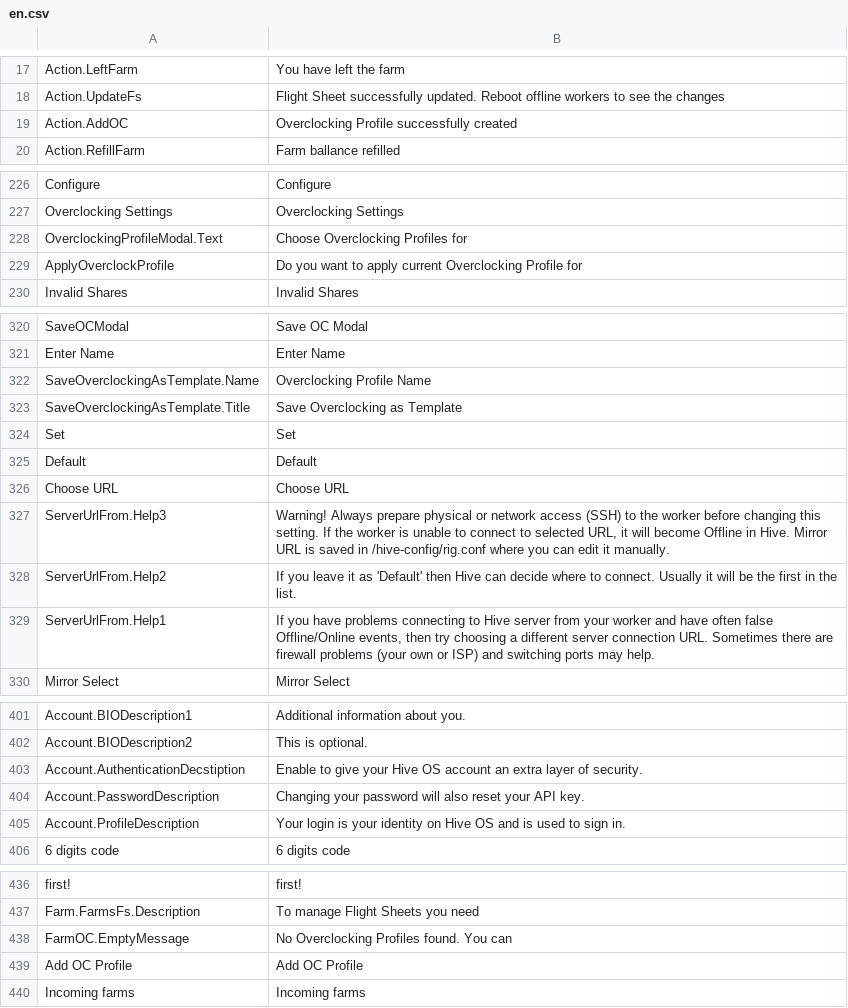
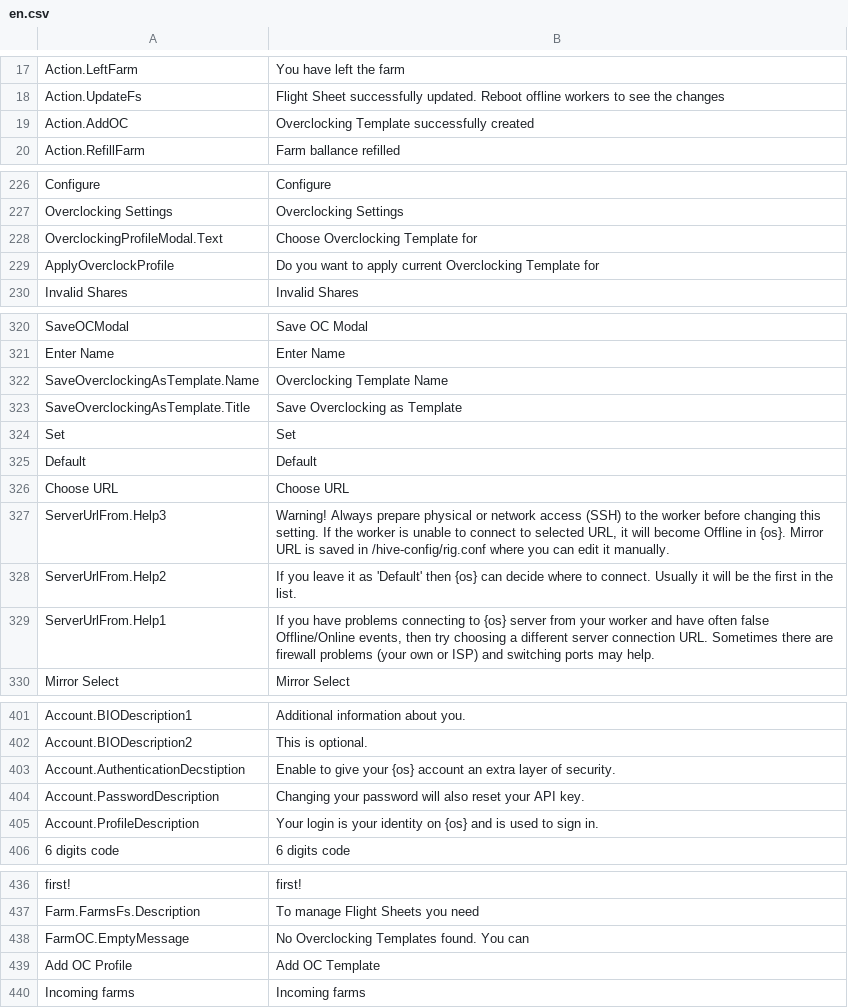
Before and after one commit to minershive/hive-i18n, a CSV file: en.csv, drawn as a sheet; only a part is shown, gaps mark what is left out; the diff covers the shown part only.

Commit message:
Updated EN, RU, UK, FR translations

```diff
--- a/en.csv
+++ b/en.csv
@@ -18,3 +18,3 @@
 "Action.UpdateFs","Flight Sheet successfully updated. Reboot offline workers to see the changes"
-"Action.AddOC","Overclocking Profile successfully created"
+"Action.AddOC","Overclocking Template successfully created"
 "Action.RefillFarm","Farm ballance refilled"
@@ -227,4 +227,4 @@
 "Overclocking Settings","Overclocking Settings"
-"OverclockingProfileModal.Text","Choose Overclocking Profiles for"
-"ApplyOverclockProfile","Do you want to apply current Overclocking Profile for"
+"OverclockingProfileModal.Text","Choose Overclocking Template for"
+"ApplyOverclockProfile","Do you want to apply current Overclocking Template for"
 "Invalid Shares","Invalid Shares"
@@ -321,3 +321,3 @@
 "Enter Name","Enter Name"
-"SaveOverclockingAsTemplate.Name","Overclocking Profile Name"
+"SaveOverclockingAsTemplate.Name","Overclocking Template Name"
 "SaveOverclockingAsTemplate.Title","Save Overclocking as Template"
@@ -326,5 +326,5 @@
 "Choose URL","Choose URL"
-"ServerUrlFrom.Help3","Warning! Always prepare physical or network access (SSH) to the worker before changing this setting. If the worker is unable to connect to selected URL, it will become Offline in Hive. Mirror URL is saved in /hive-config/rig.conf where you can edit it manually."
-"ServerUrlFrom.Help2","If you leave it as 'Default' then Hive can decide where to connect. Usually it will be the first in the list."
-"ServerUrlFrom.Help1","If you have problems connecting to Hive server from your worker and have often false Offline/Online events, then try choosing a different server connection URL. Sometimes there are firewall problems (your own or ISP) and switching ports may help."
+"ServerUrlFrom.Help3","Warning! Always prepare physical or network access (SSH) to the worker before changing this setting. If the worker is unable to connect to selected URL, it will become Offline in {os}. Mirror URL is saved in /hive-config/rig.conf where you can edit it manually."
+"ServerUrlFrom.Help2","If you leave it as 'Default' then {os} can decide where to connect. Usually it will be the first in the list."
+"ServerUrlFrom.Help1","If you have problems connecting to {os} server from your worker and have often false Offline/Online events, then try choosing a different server connection URL. Sometimes there are firewall problems (your own or ISP) and switching ports may help."
 "Mirror Select","Mirror Select"
@@ -402,5 +402,5 @@
 "Account.BIODescription2","This is optional."
-"Account.AuthenticationDecstiption","Enable to give your Hive OS account an extra layer of security."
+"Account.AuthenticationDecstiption","Enable to give your {os} account an extra layer of security."
 "Account.PasswordDescription","Changing your password will also reset your API key."
-"Account.ProfileDescription","Your login is your identity on Hive OS and is used to sign in."
+"Account.ProfileDescription","Your login is your identity on {os} and is used to sign in."
 "6 digits code","6 digits code"
@@ -437,4 +437,4 @@
 "Farm.FarmsFs.Description","To manage Flight Sheets you need"
-"FarmOC.EmptyMessage","No Overclocking Profiles found. You can"
-"Add OC Profile","Add OC Profile"
+"FarmOC.EmptyMessage","No Overclocking Templates found. You can"
+"Add OC Profile","Add OC Template"
 "Incoming farms","Incoming farms"
```
Also changed, not shown: 10 edited cells elsewhere in this file, fr.csv, ru.csv, 1 other file.
